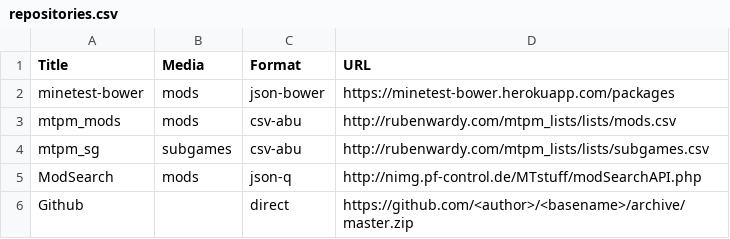
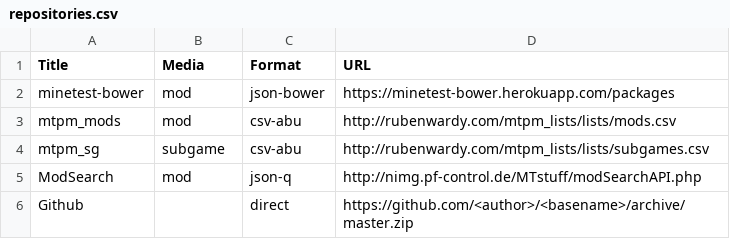
Before and after one commit to rubenwardy/mtpm, a CSV file: repositories.csv, drawn as a sheet.

```diff
--- a/repositories.csv
+++ b/repositories.csv
@@ -1,6 +1,6 @@
 Title, Media, Format, URL
-minetest-bower, mods, json-bower, https://minetest-bower.herokuapp.com/packages
-mtpm_mods, mods, csv-abu, http://rubenwardy.com/mtpm_lists/lists/mods.csv
-mtpm_sg, subgames, csv-abu, http://rubenwardy.com/mtpm_lists/lists/subgames.csv
-ModSearch, mods, json-q, http://nimg.pf-control.de/MTstuff/modSearchAPI.php
+minetest-bower, mod, json-bower, https://minetest-bower.herokuapp.com/packages
+mtpm_mods, mod, csv-abu, http://rubenwardy.com/mtpm_lists/lists/mods.csv
+mtpm_sg, subgame, csv-abu, http://rubenwardy.com/mtpm_lists/lists/subgames.csv
+ModSearch, mod, json-q, http://nimg.pf-control.de/MTstuff/modSearchAPI.php
 Github, , direct, https://github.com/<author>/<basename>/archive/master.zip
```
Also changed, not shown: 1 other file.
